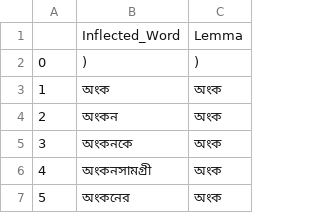
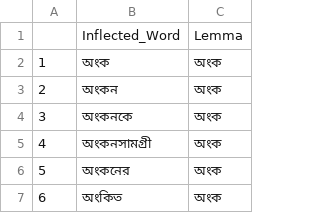
Before and after one commit to Arnob2018331024/Thesis, a CSV file: banel_indian_concat_unique_22261_tab.csv, drawn as a sheet; only a part is shown; the shorter side is filled out with more unchanged rows.

Commit message:
Update banel_indian_concat_unique_22261_tab.csv

```diff
--- a/banel_indian_concat_unique_22261_tab.csv
+++ b/banel_indian_concat_unique_22261_tab.csv
@@ -1,3 +1,2 @@
 	Inflected_Word	Lemma
-0	)	)
 1	অংক	অংক
```
